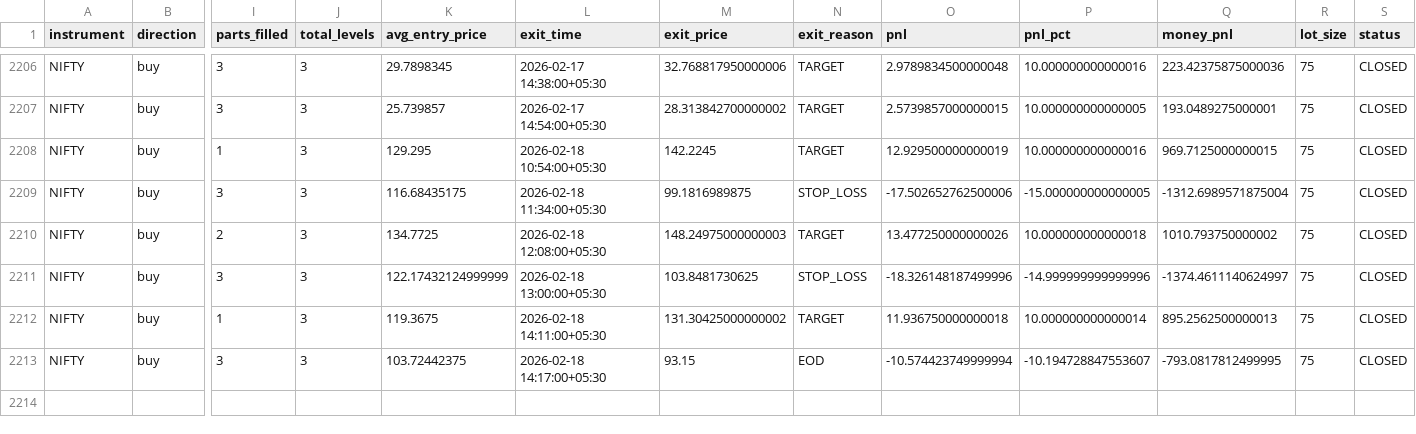
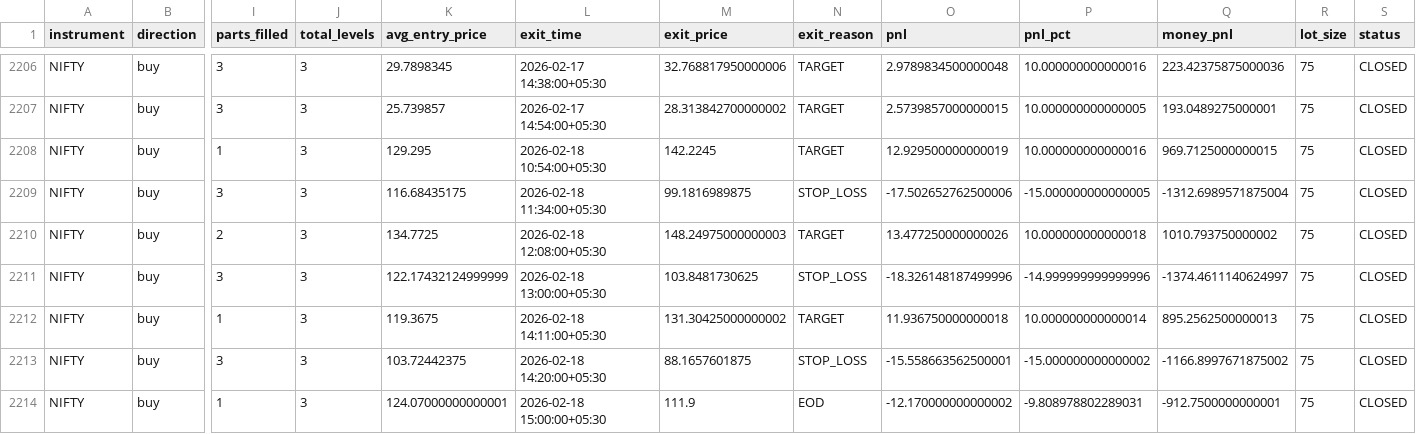
Before and after one commit to hashtodi/backtest-engine, a CSV file: backtest_results_NIFTY.csv, drawn as a sheet; only a part is shown, gaps mark what is left out; rows hold the shown columns only; the diff names each change by its address in the sheet, - before the commit and + after, or states it on an @@ line.

```diff
--- a/backtest_results_NIFTY.csv
+++ b/backtest_results_NIFTY.csv
-L2213 (exit_time): 2026-02-18 14:17:00+05:30
+L2213 (exit_time): 2026-02-18 14:20:00+05:30
-M2213 (exit_price): 93.15
+M2213 (exit_price): 88.1657601875
-N2213 (exit_reason): EOD
+N2213 (exit_reason): STOP_LOSS
-O2213 (pnl): -10.574423749999994
+O2213 (pnl): -15.558663562500001
-P2213 (pnl_pct): -10.194728847553607
+P2213 (pnl_pct): -15.000000000000002
-Q2213 (money_pnl): -793.0817812499995
+Q2213 (money_pnl): -1166.8997671875002
+row 2214: NIFTY | buy | 1 | 3 | 124.07000000000001 | 2026-02-18 15:00:00+05:30 | 111.9 | EOD | -12.170000000000002 | -9.808978802289031 | -912.7500000000001 | 75 | CLOSED
```
Also changed, not shown: 33 other files.
